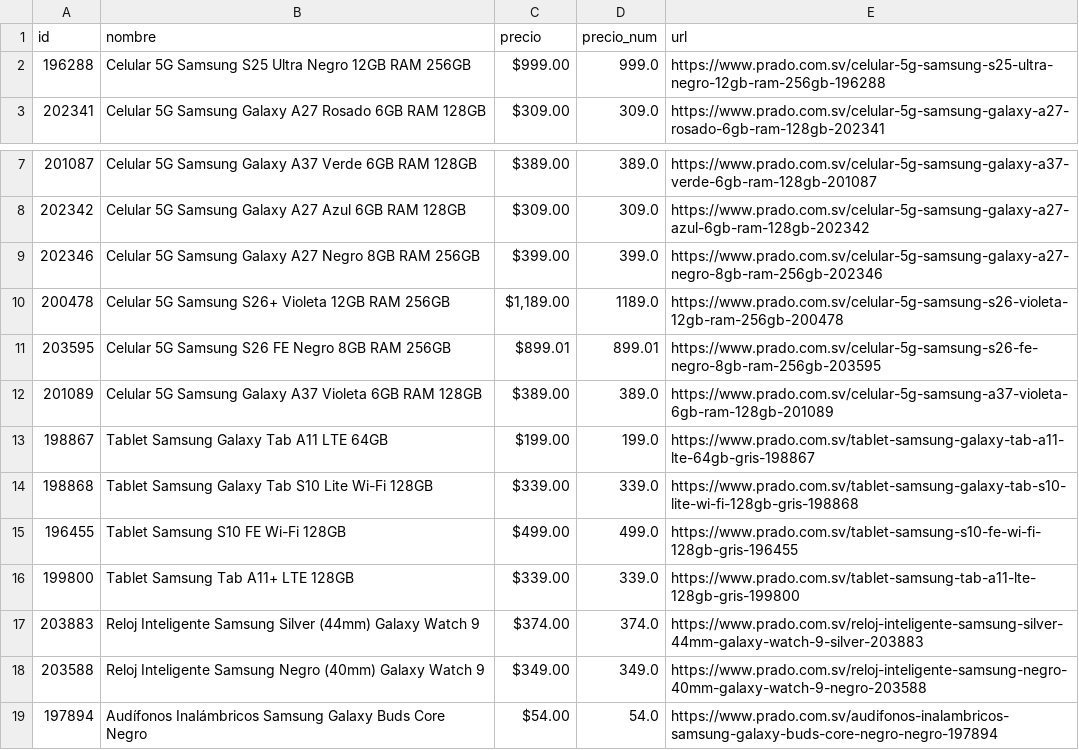
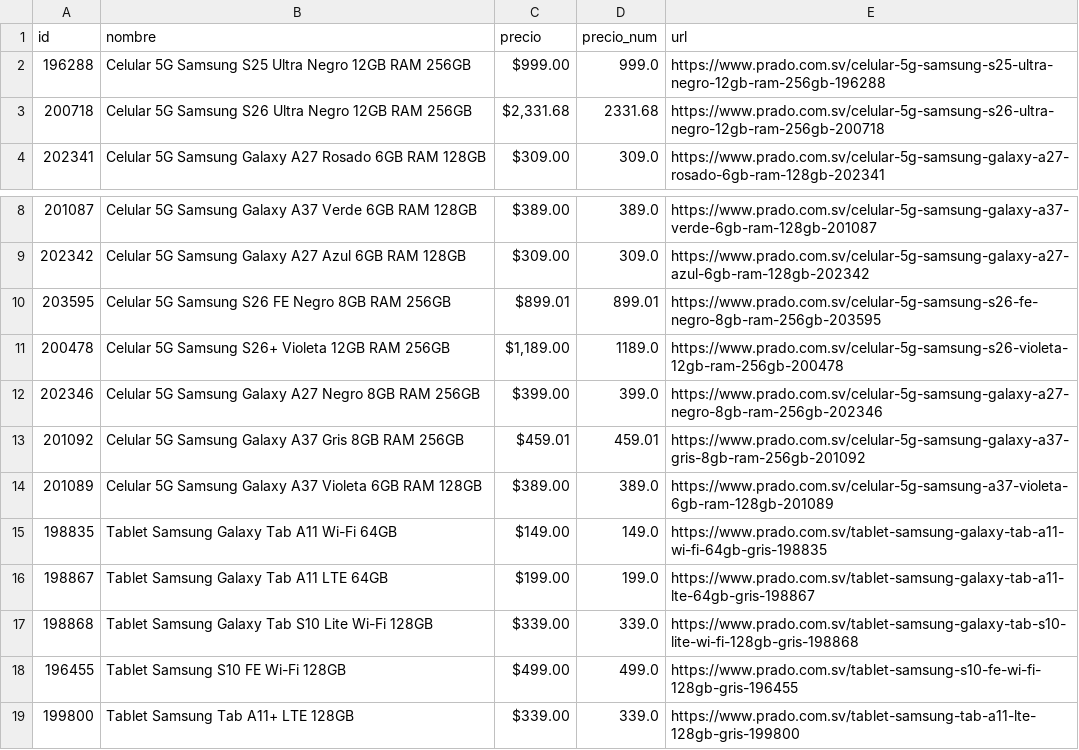
Before and after one commit to goldenboy1496/reporte-precios, a CSV file: data/productos_prado.csv, drawn as a sheet; only a part is shown, gaps mark what is left out; the shorter side is filled out with more unchanged rows.

```diff
--- a/data/productos_prado.csv
+++ b/data/productos_prado.csv
@@ -2,2 +2,3 @@ id,nombre,precio,precio_num,url
 196288,Celular 5G Samsung S25 Ultra Negro 12GB RAM 256GB,$999.00,999.0,https://www.prado.com.sv/celular-5g-samsung-s25-ultra-negro-12gb-ram-256gb-196288
+200718,Celular 5G Samsung S26 Ultra Negro 12GB RAM 256GB,"$2,331.68",2331.68,https://www.prado.com.sv/celular-5g-samsung-s26-ultra-negro-12gb-ram-256gb-200718
 202341,Celular 5G Samsung Galaxy A27 Rosado 6GB RAM 128GB,$309.00,309.0,https://www.prado.com.sv/celular-5g-samsung-galaxy-a27-rosado-6gb-ram-128gb-202341
@@ -8,6 +9,8 @@ id,nombre,precio,precio_num,url
 202342,Celular 5G Samsung Galaxy A27 Azul 6GB RAM 128GB,$309.00,309.0,https://www.prado.com.sv/celular-5g-samsung-galaxy-a27-azul-6gb-ram-128gb-202342
+203595,Celular 5G Samsung S26 FE Negro 8GB RAM 256GB,$899.01,899.01,https://www.prado.com.sv/celular-5g-samsung-s26-fe-negro-8gb-ram-256gb-203595
+200478,Celular 5G Samsung S26+ Violeta 12GB RAM 256GB,"$1,189.00",1189.0,https://www.prado.com.sv/celular-5g-samsung-s26-violeta-12gb-ram-256gb-200478
 202346,Celular 5G Samsung Galaxy A27 Negro 8GB RAM 256GB,$399.00,399.0,https://www.prado.com.sv/celular-5g-samsung-galaxy-a27-negro-8gb-ram-256gb-202346
-200478,Celular 5G Samsung S26+ Violeta 12GB RAM 256GB,"$1,189.00",1189.0,https://www.prado.com.sv/celular-5g-samsung-s26-violeta-12gb-ram-256gb-200478
-203595,Celular 5G Samsung S26 FE Negro 8GB RAM 256GB,$899.01,899.01,https://www.prado.com.sv/celular-5g-samsung-s26-fe-negro-8gb-ram-256gb-203595
+201092,Celular 5G Samsung Galaxy A37 Gris 8GB RAM 256GB,$459.01,459.01,https://www.prado.com.sv/celular-5g-samsung-galaxy-a37-gris-8gb-ram-256gb-201092
 201089,Celular 5G Samsung Galaxy A37 Violeta 6GB RAM 128GB,$389.00,389.0,https://www.prado.com.sv/celular-5g-samsung-a37-violeta-6gb-ram-128gb-201089
+198835,Tablet Samsung Galaxy Tab A11 Wi-Fi 64GB,$149.00,149.0,https://www.prado.com.sv/tablet-samsung-galaxy-tab-a11-wi-fi-64gb-gris-198835
 198867,Tablet Samsung Galaxy Tab A11 LTE 64GB,$199.00,199.0,https://www.prado.com.sv/tablet-samsung-galaxy-tab-a11-lte-64gb-gris-198867
```
Also changed, not shown: data/historico_cambios.csv, data/productos_elektra.csv, 19 other files.
